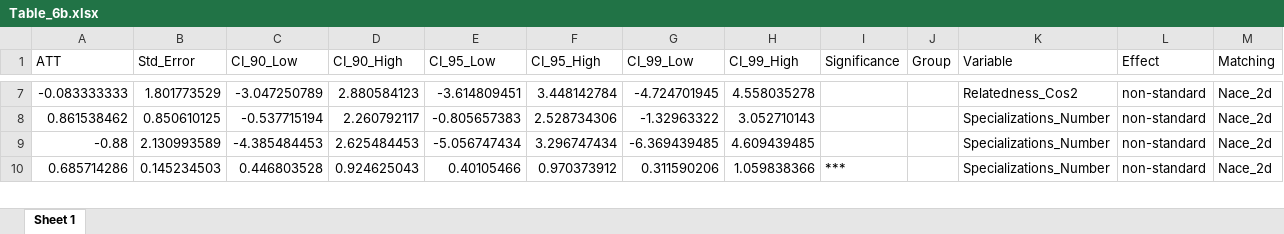
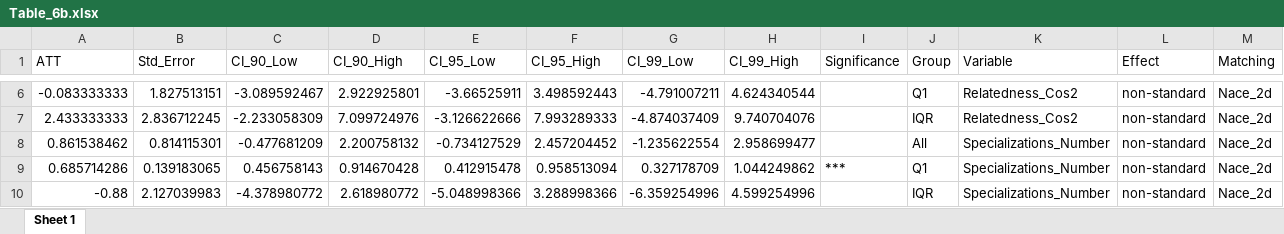
Before and after one commit to matheusleusin/MNEs_and_Artificial_Intelligence, an Excel workbook: Output_code/Data/Table_6b.xlsx, sheet Sheet 1, drawn as a sheet; only a part is shown, gaps mark what is left out; values as stored, in another font and other column widths than the file's, no borders; removed rows and columns are numbered as before the commit, all else as after; the diff covers the shown part only; the diff names each change by its address in the sheet, - before the commit and + after, or states it on an @@ line.

```diff
--- a/Output_code/Data/Table_6b.xlsx (sheet Sheet 1)
+++ b/Output_code/Data/Table_6b.xlsx (sheet Sheet 1)
-B6 (Std_Error): 1.801773529
+B6 (Std_Error): 1.827513151
-C6 (CI_90_Low): -3.047250789
+C6 (CI_90_Low): -3.089592467
-D6 (CI_90_High): 2.880584123
+D6 (CI_90_High): 2.922925801
-E6 (CI_95_Low): -3.614809451
+E6 (CI_95_Low): -3.66525911
-F6 (CI_95_High): 3.448142784
+F6 (CI_95_High): 3.498592443
-G6 (CI_99_Low): -4.724701945
+G6 (CI_99_Low): -4.791007211
-H6 (CI_99_High): 4.558035278
+H6 (CI_99_High): 4.624340544
-J6 (Group): (empty)
+J6 (Group): Q1
+row 7: 2.433333333 | 2.836712245 | -2.233058309 | 7.099724976 | -3.126622666 | 7.993289333 | -4.874037409 | 9.740704076 |  | IQR | Relatedness_Cos2 | non-standard | Nace_2d
-B8 (Std_Error): 0.850610125
+B8 (Std_Error): 0.814115301
-C8 (CI_90_Low): -0.537715194
+C8 (CI_90_Low): -0.477681209
-D8 (CI_90_High): 2.260792117
+D8 (CI_90_High): 2.200758132
-E8 (CI_95_Low): -0.805657383
+E8 (CI_95_Low): -0.734127529
-F8 (CI_95_High): 2.528734306
+F8 (CI_95_High): 2.457204452
-G8 (CI_99_Low): -1.32963322
+G8 (CI_99_Low): -1.235622554
-H8 (CI_99_High): 3.052710143
+H8 (CI_99_High): 2.958699477
-J8 (Group): (empty)
+J8 (Group): All
-row 9: -0.88 | 2.130993589 | -4.385484453 | 2.625484453 | -5.056747434 | 3.296747434 | -6.369439485 | 4.609439485 |  |  | Specializations_Number | non-standard | Nace_2d
-B9 (Std_Error): 0.145234503
+B9 (Std_Error): 0.139183065
-C9 (CI_90_Low): 0.446803528
+C9 (CI_90_Low): 0.456758143
-D9 (CI_90_High): 0.924625043
+D9 (CI_90_High): 0.914670428
-E9 (CI_95_Low): 0.40105466
+E9 (CI_95_Low): 0.412915478
-F9 (CI_95_High): 0.970373912
+F9 (CI_95_High): 0.958513094
-G9 (CI_99_Low): 0.311590206
+G9 (CI_99_Low): 0.327178709
-H9 (CI_99_High): 1.059838366
+H9 (CI_99_High): 1.044249862
-J9 (Group): (empty)
+J9 (Group): Q1
+row 10: -0.88 | 2.127039983 | -4.378980772 | 2.618980772 | -5.048998366 | 3.288998366 | -6.359254996 | 4.599254996 |  | IQR | Specializations_Number | non-standard | Nace_2d
```
Also changed, not shown: 6 added rows, 7 removed rows and 136 edited cells elsewhere in this sheet, Output_code/Data/Table_6a.xlsx, 1 other file.
